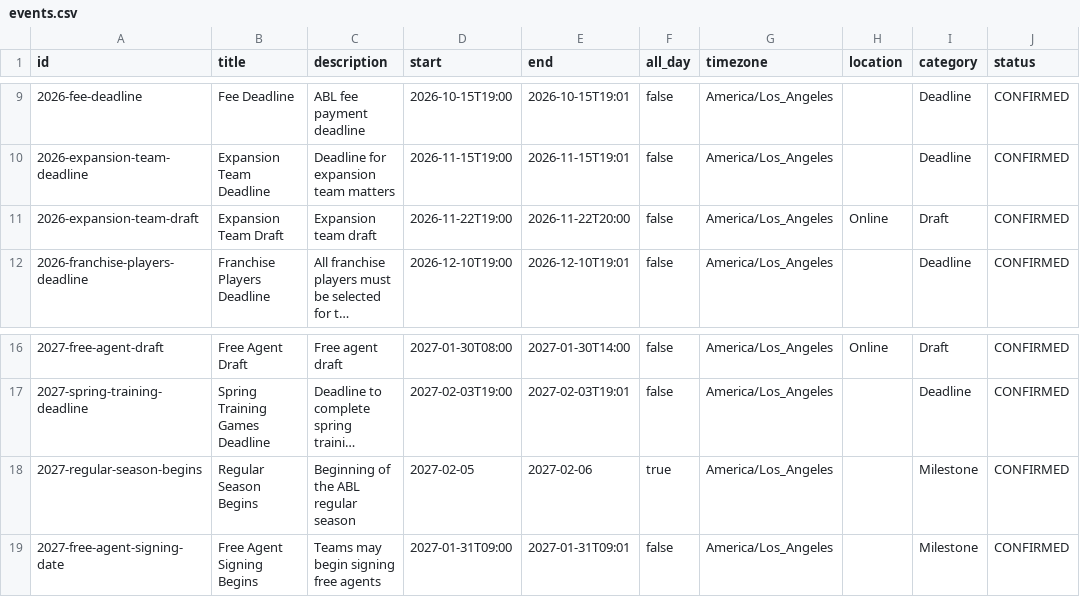
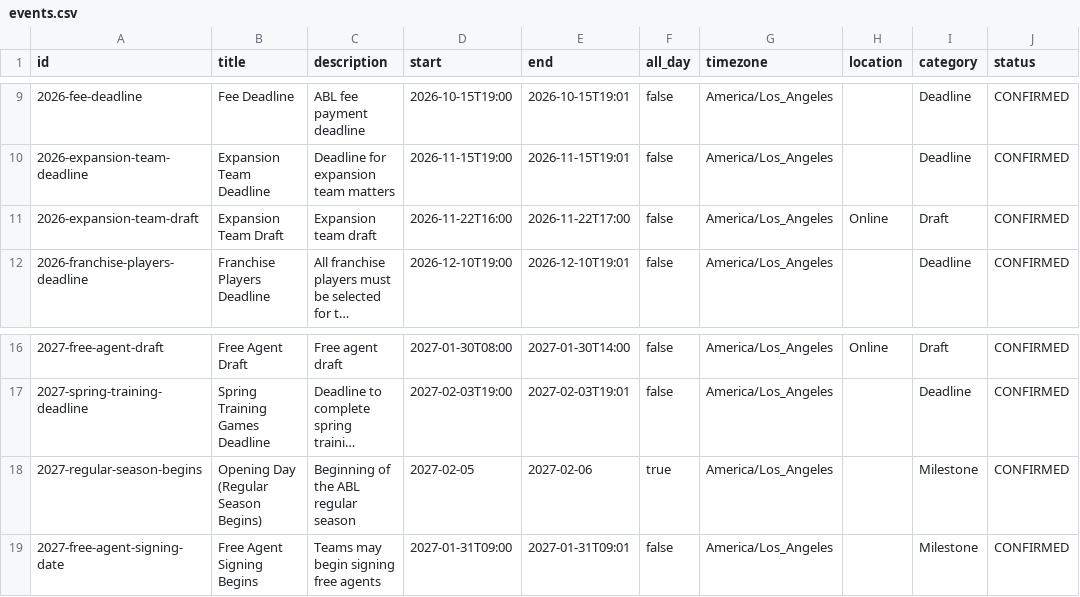
Before and after one commit to keilin/abl-calendar, a CSV file: events.csv, drawn as a sheet; only a part is shown, gaps mark what is left out; long unchanged cells end in …; the diff names each change by its address in the sheet, - before the commit and + after, or states it on an @@ line.

Commit message:
Update event times and rename regular season start
Updated the time for the Expansion Team Draft and renamed the Regular Season Begins event to Opening Day.

```diff
--- a/events.csv
+++ b/events.csv
-D11 (start): 2026-11-22T19:00
+D11 (start): 2026-11-22T16:00
-E11 (end): 2026-11-22T20:00
+E11 (end): 2026-11-22T17:00
-B18 (title): Regular Season Begins
+B18 (title): Opening Day (Regular Season Begins)
```
